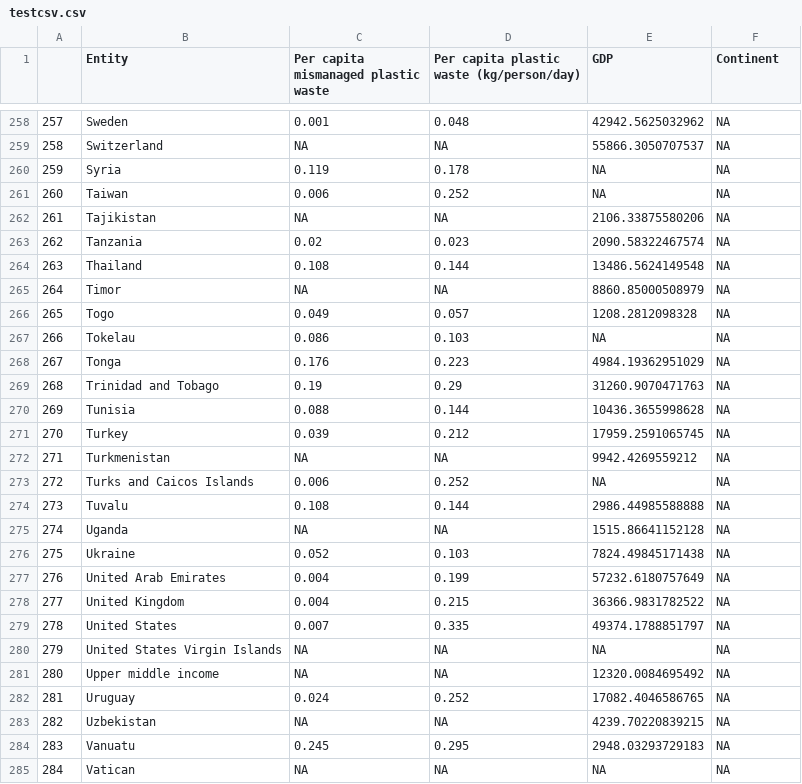
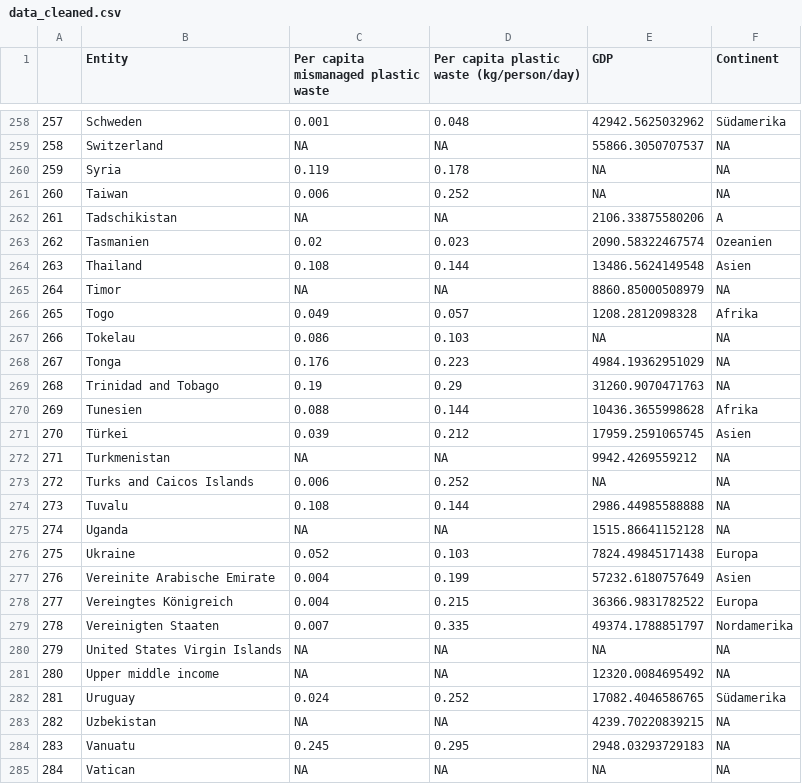
Before and after one commit to ThisisMaike/Plottys_Website2.0, a CSV file: _site/data/data_cleaned.csv (was data/testcsv.csv), drawn as a sheet; only a part is shown, gaps mark what is left out; the diff covers the shown part only.

```diff
--- a/data/testcsv.csv
+++ b/_site/data/data_cleaned.csv
@@ -258,2 +258,2 @@
-257,Sweden,0.001,0.048,42942.5625032962,NA
+257,Schweden,0.001,0.048,42942.5625032962,Südamerika
 258,Switzerland,NA,NA,55866.3050707537,NA
@@ -261,7 +261,7 @@
 260,Taiwan,0.006,0.252,NA,NA
-261,Tajikistan,NA,NA,2106.33875580206,NA
-262,Tanzania,0.02,0.023,2090.58322467574,NA
-263,Thailand,0.108,0.144,13486.5624149548,NA
+261,Tadschikistan,NA,NA,2106.33875580206,A
+262,Tasmanien,0.02,0.023,2090.58322467574,Ozeanien
+263,Thailand,0.108,0.144,13486.5624149548,Asien
 264,Timor,NA,NA,8860.85000508979,NA
-265,Togo,0.049,0.057,1208.2812098328,NA
+265,Togo,0.049,0.057,1208.2812098328,Afrika
 266,Tokelau,0.086,0.103,NA,NA
@@ -269,4 +269,4 @@
 268,Trinidad and Tobago,0.19,0.29,31260.9070471763,NA
-269,Tunisia,0.088,0.144,10436.3655998628,NA
-270,Turkey,0.039,0.212,17959.2591065745,NA
+269,Tunesien,0.088,0.144,10436.3655998628,Afrika
+270,Türkei,0.039,0.212,17959.2591065745,Asien
 271,Turkmenistan,NA,NA,9942.4269559212,NA
@@ -275,9 +275,9 @@
 274,Uganda,NA,NA,1515.86641152128,NA
-275,Ukraine,0.052,0.103,7824.49845171438,NA
-276,United Arab Emirates,0.004,0.199,57232.6180757649,NA
-277,United Kingdom,0.004,0.215,36366.9831782522,NA
-278,United States,0.007,0.335,49374.1788851797,NA
+275,Ukraine,0.052,0.103,7824.49845171438,Europa
+276,Vereinite Arabische Emirate,0.004,0.199,57232.6180757649,Asien
+277,Vereingtes Königreich,0.004,0.215,36366.9831782522,Europa
+278,Vereinigten Staaten,0.007,0.335,49374.1788851797,Nordamerika
 279,United States Virgin Islands,NA,NA,NA,NA
 280,Upper middle income,NA,NA,12320.0084695492,NA
-281,Uruguay,0.024,0.252,17082.4046586765,NA
+281,Uruguay,0.024,0.252,17082.4046586765,Südamerika
 282,Uzbekistan,NA,NA,4239.70220839215,NA
```
Also changed, not shown: 82 edited cells elsewhere in this file, 12 other files.
